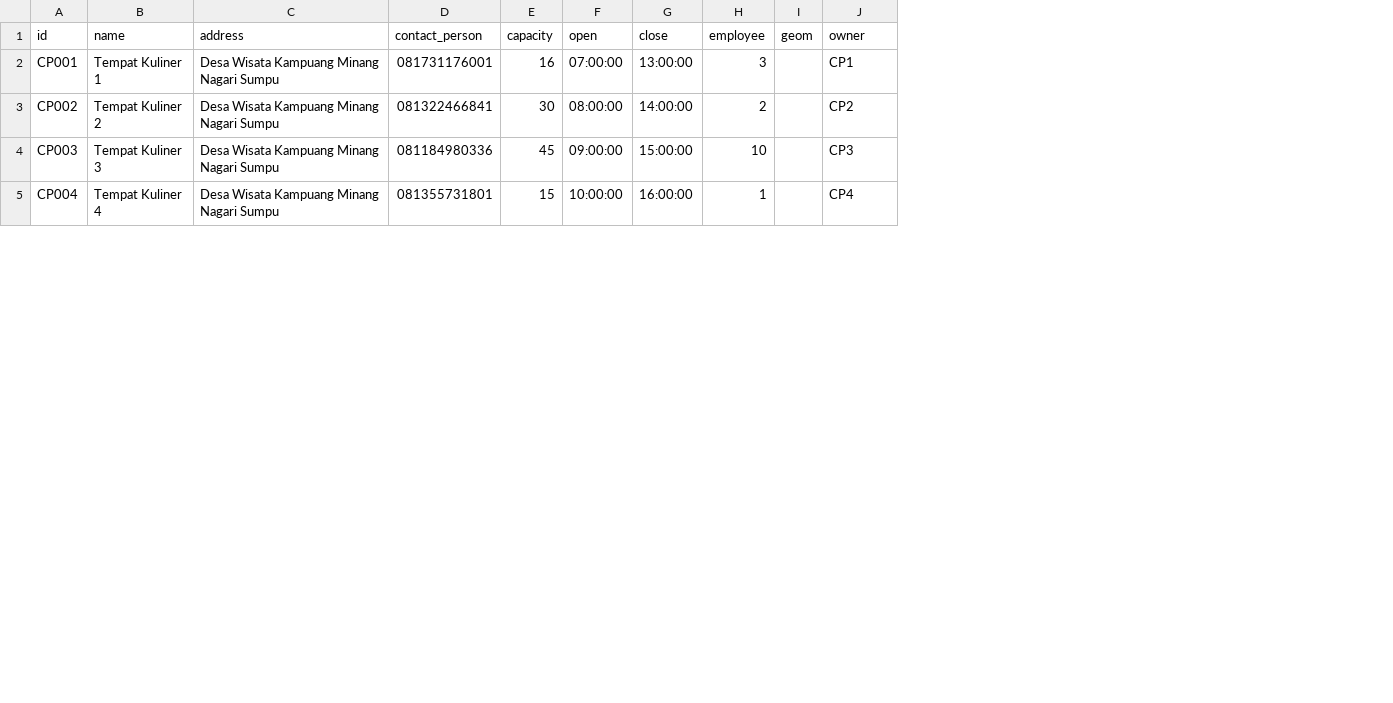
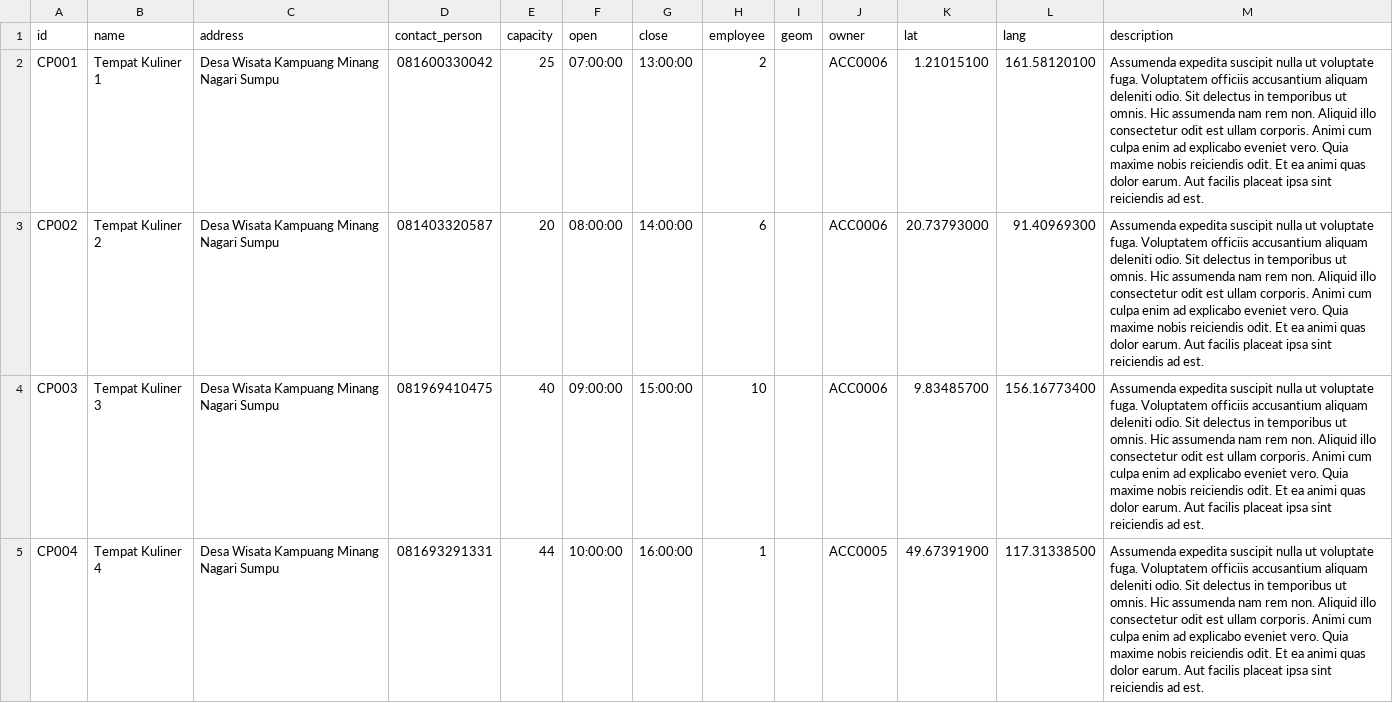
Before and after one commit to j03hanafi/desa-wisata-sumpu, a CSV file: writable/seeds/culinary_place.csv, drawn as a sheet; only a part is shown; the diff covers the shown part only; the diff names each change by its address in the sheet, - before the commit and + after, or states it on an @@ line.

```diff
--- a/writable/seeds/culinary_place.csv
+++ b/writable/seeds/culinary_place.csv
+column K (lat), rows 2-5: 1.21015100 | 20.73793000 | 9.83485700 | 49.67391900
+column L (lang), rows 2-5: 161.58120100 | 91.40969300 | 156.16773400 | 117.31338500
+column M (description), rows 2-5: all Assumenda expedita suscipit nulla ut voluptate fuga. Voluptatem officiis accusantium aliquam deleniti odio. Sit delectus in temporibus ut omnis. Hic assumenda nam rem non. Aliquid illo consectetur odit est ullam corporis. Animi cum culpa enim ad explicabo eveniet vero. Quia maxime nobis reiciendis odit. Et ea animi quas dolor earum. Aut facilis placeat ipsa sint reiciendis ad est.
-D2 (contact_person): 081731176001
+D2 (contact_person): 081600330042
-E2 (capacity): 16
+E2 (capacity): 25
-H2 (employee): 3
+H2 (employee): 2
-J2 (owner): CP1
+J2 (owner): ACC0006
-D3 (contact_person): 081322466841
+D3 (contact_person): 081403320587
-E3 (capacity): 30
+E3 (capacity): 20
-H3 (employee): 2
+H3 (employee): 6
-J3 (owner): CP2
+J3 (owner): ACC0006
-D4 (contact_person): 081184980336
+D4 (contact_person): 081969410475
-E4 (capacity): 45
+E4 (capacity): 40
-J4 (owner): CP3
+J4 (owner): ACC0006
-D5 (contact_person): 081355731801
+D5 (contact_person): 081693291331
-E5 (capacity): 15
+E5 (capacity): 44
-J5 (owner): CP4
+J5 (owner): ACC0005
```
Also changed, not shown: 23 edited cells elsewhere in this file, writable/seeds/event.csv, writable/seeds/rumah_gadang.csv, 28 other files.
